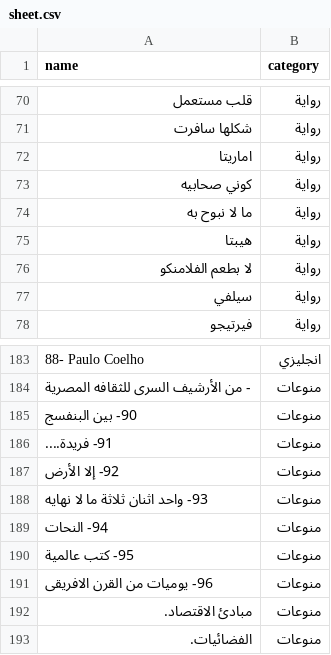
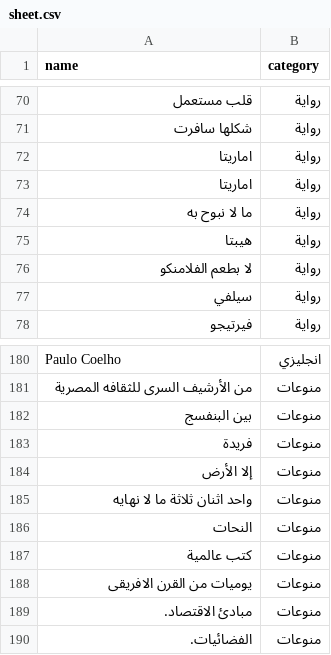
Before and after one commit to abogaziah/Azbakia, a CSV file: sheet.csv, drawn as a sheet; only a part is shown, gaps mark what is left out; addresses are those after the commit; the diff covers the shown part only; the diff names each change by its address in the sheet, - before the commit and + after, or states it on an @@ line.

```diff
--- a/sheet.csv
+++ b/sheet.csv
-A73 (name): كوني صحابيه
+A73 (name): اماريتا
-A180 (name): 88- Paulo Coelho
+A180 (name): Paulo Coelho
-A181 (name): - من الأرشيف السرى للثقافه المصرية
+A181 (name): من الأرشيف السرى للثقافه المصرية
-A182 (name): 90- بين البنفسج
+A182 (name): بين البنفسج
-A183 (name): 91- فريدة....
+A183 (name): فريدة
-A184 (name): 92- إلا الأرض
+A184 (name): إلا الأرض
-A185 (name): 93- واحد اثنان ثلاثة ما لا نهايه
+A185 (name): واحد اثنان ثلاثة ما لا نهايه
-A186 (name): 94- النحات
+A186 (name): النحات
-A187 (name): 95- كتب عالمية
+A187 (name): كتب عالمية
-A188 (name): 96- يوميات من القرن الافريقى
+A188 (name): يوميات من القرن الافريقى
```
Also changed, not shown: 3 removed rows and 24 edited cells elsewhere in this file, 8 other files.
